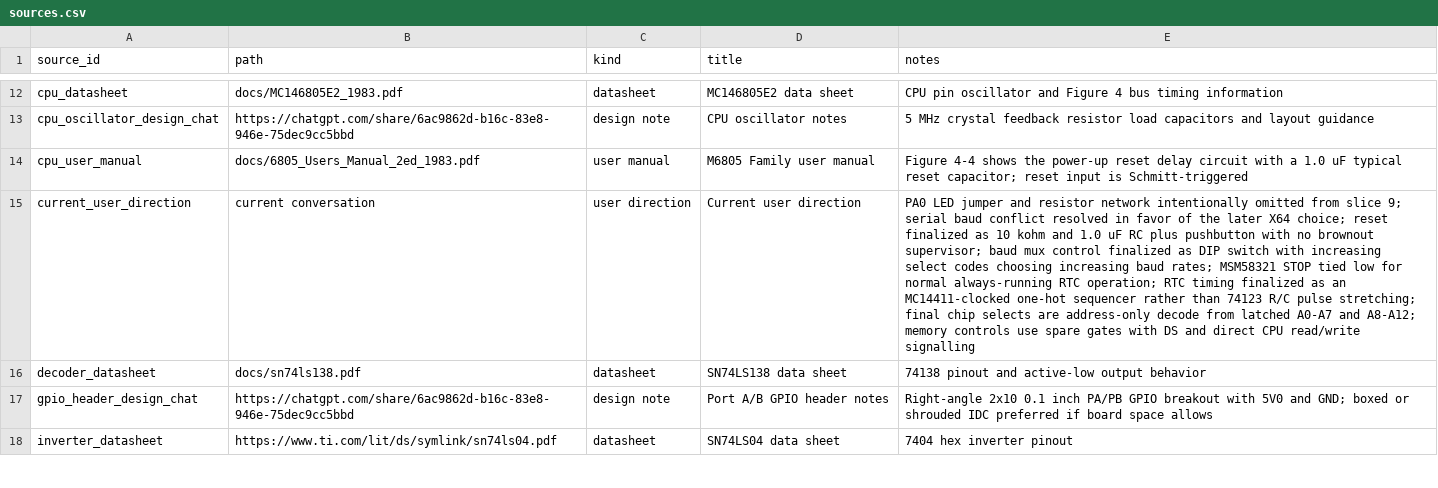
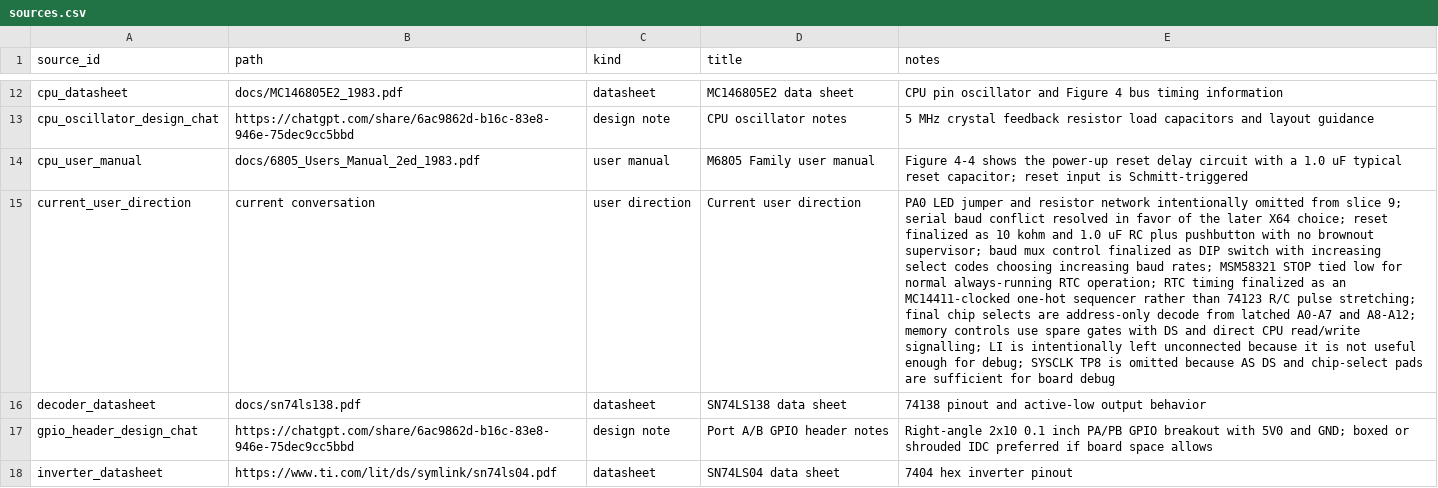
Before and after one commit to LegalizeAdulthood/6805_SBC, a CSV file: design/netlist/sources.csv, drawn as a sheet; only a part is shown, gaps mark what is left out; the diff covers the shown part only; the diff names each change by its address in the sheet, - before the commit and + after, or states it on an @@ line.

Commit message:
Resolve first-revision debug signal coverage
Record that first-revision board debug uses AS, DS, R/~W, and chip-select
test pads. Remove the staged TP8/SYSCLK netlist rows, mark SYSCLK and LI debug
pads as intentionally omitted, and update the evidence notes to match.

```diff
--- a/design/netlist/sources.csv
+++ b/design/netlist/sources.csv
-E15 (notes): …CPU read/write signalling
+E15 (notes): …CPU read/write signalling; LI is intentionally left unconnected because it is not useful enough for debug; SYSCLK TP8 is omitted because AS DS and chip-select pads are sufficient for board debug
```
Also changed, not shown: 1 edited cell elsewhere in this file, design/netlist/components.csv, design/netlist/connections.csv, 2 other files.
